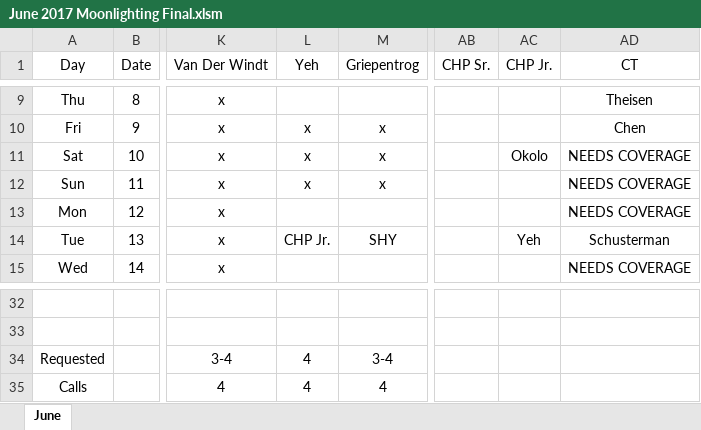
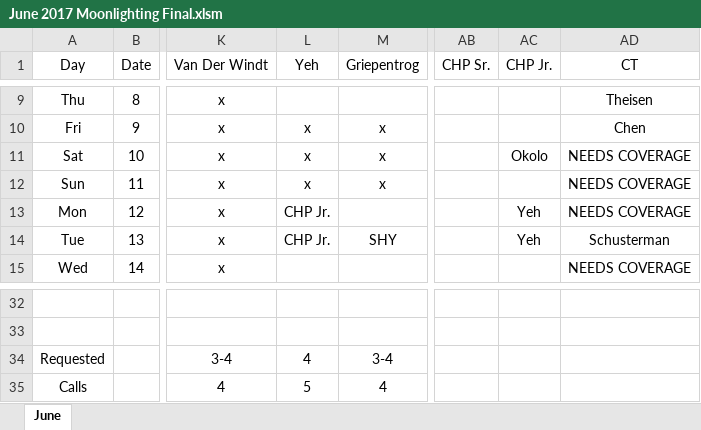
Before and after one commit to handzelrm/moonlighting, an Excel workbook: June 2017 Moonlighting Final.xlsm, sheet June, drawn as a sheet; only a part is shown, gaps mark what is left out; values as stored, in another font and other column widths than the file's, no borders; conditional formats not drawn; the diff names each change by its address in the sheet, - before the commit and + after, or states it on an @@ line.

Commit message:
added yeh on for chp jr 6/12

```diff
--- a/June 2017 Moonlighting Final.xlsm (sheet June)
+++ b/June 2017 Moonlighting Final.xlsm (sheet June)
-L13 (Yeh): (empty)
+L13 (Yeh): CHP Jr.
-AC13 (CHP Jr.): (empty)
+AC13 (CHP Jr.): Yeh
-L35 (Yeh): 4
+L35 (Yeh): 5
```
